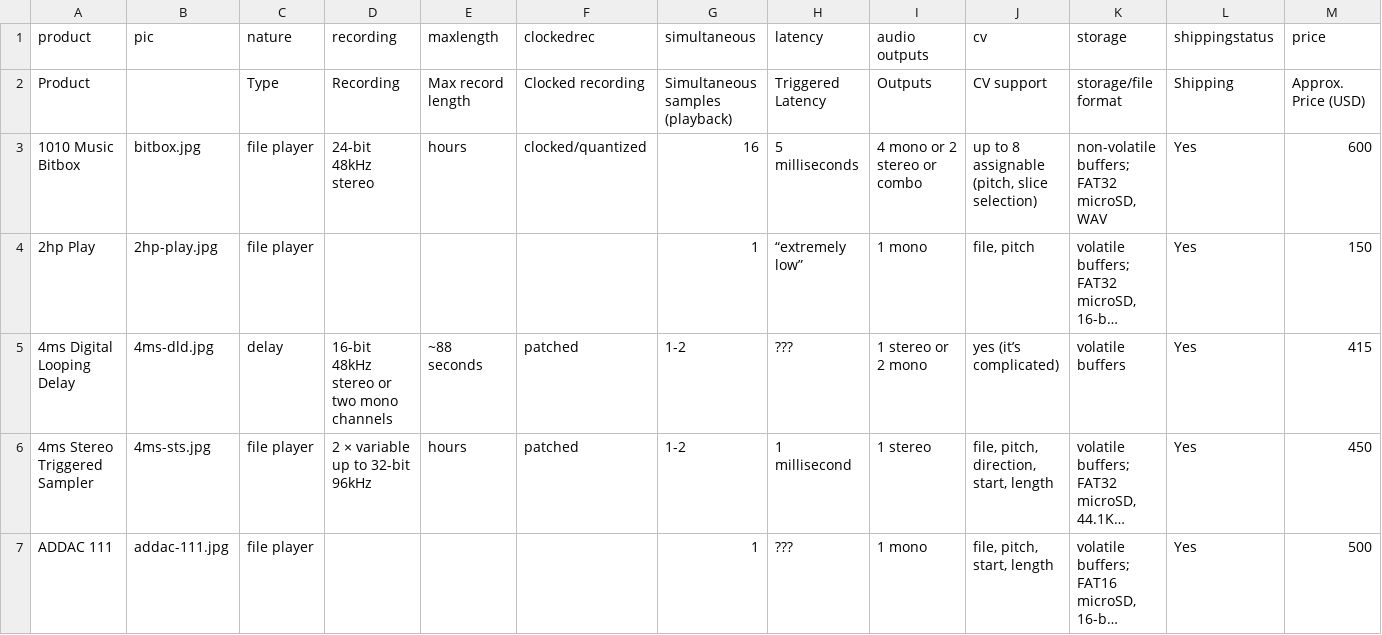
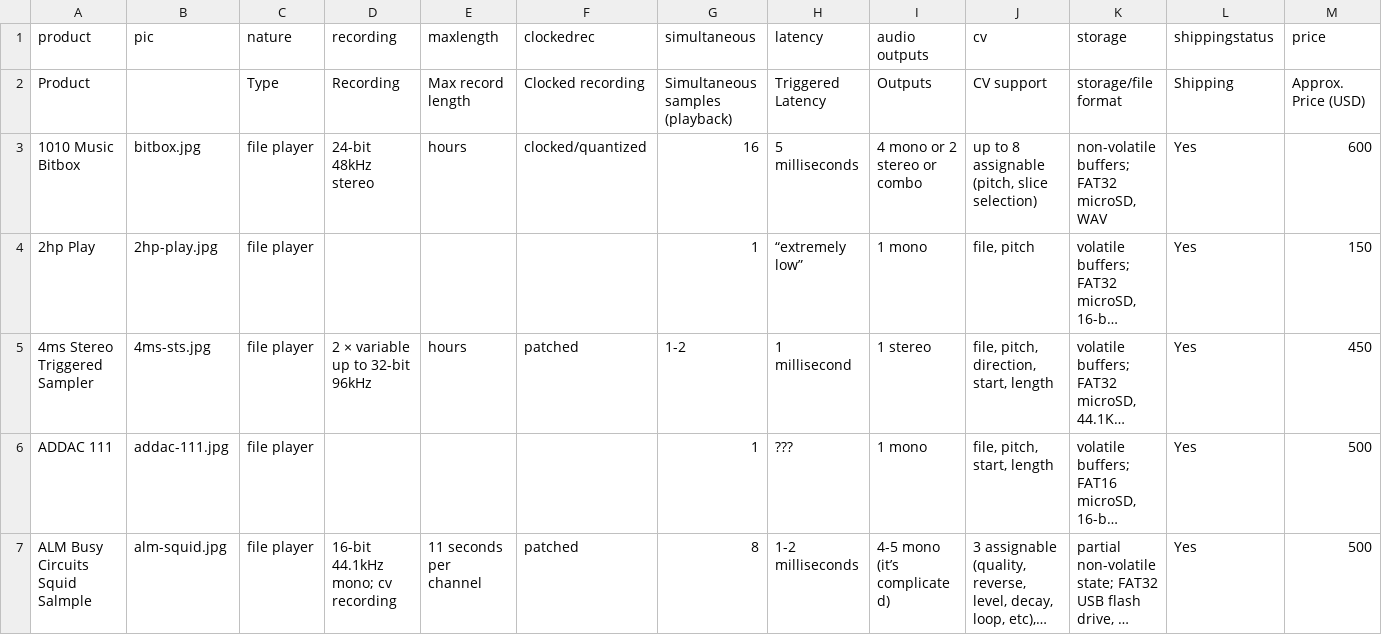
Before and after one commit to mdoudoroff/doudoroff.com, a CSV file: samplers/samplers.csv, drawn as a sheet; only a part is shown; the shorter side is filled out with more unchanged rows; long unchanged cells end in …; rows hold the shown columns only; the diff covers the shown part only; the diff names each change by its address in the sheet, - before the commit and + after, or states it on an @@ line.

```diff
--- a/samplers/samplers.csv
+++ b/samplers/samplers.csv
-row 5: 4ms Digital Looping Delay | 4ms-dld.jpg | delay | 16-bit 48kHz stereo or two mono channels | ~88 seconds | patched | 1-2 | ??? | 1 stereo or 2 mono | yes (it’s complicated) | volatile buffers | Yes | 415
```
Also changed, not shown: 5 edited cells elsewhere in this file, 4 other files.
